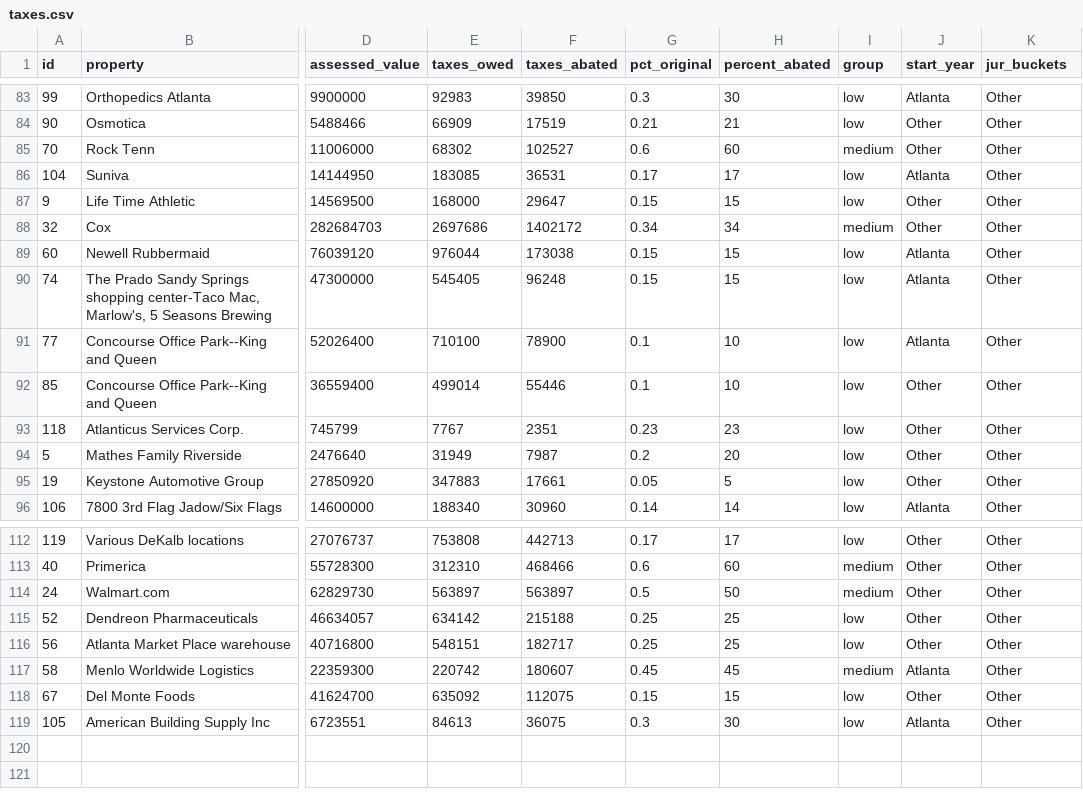
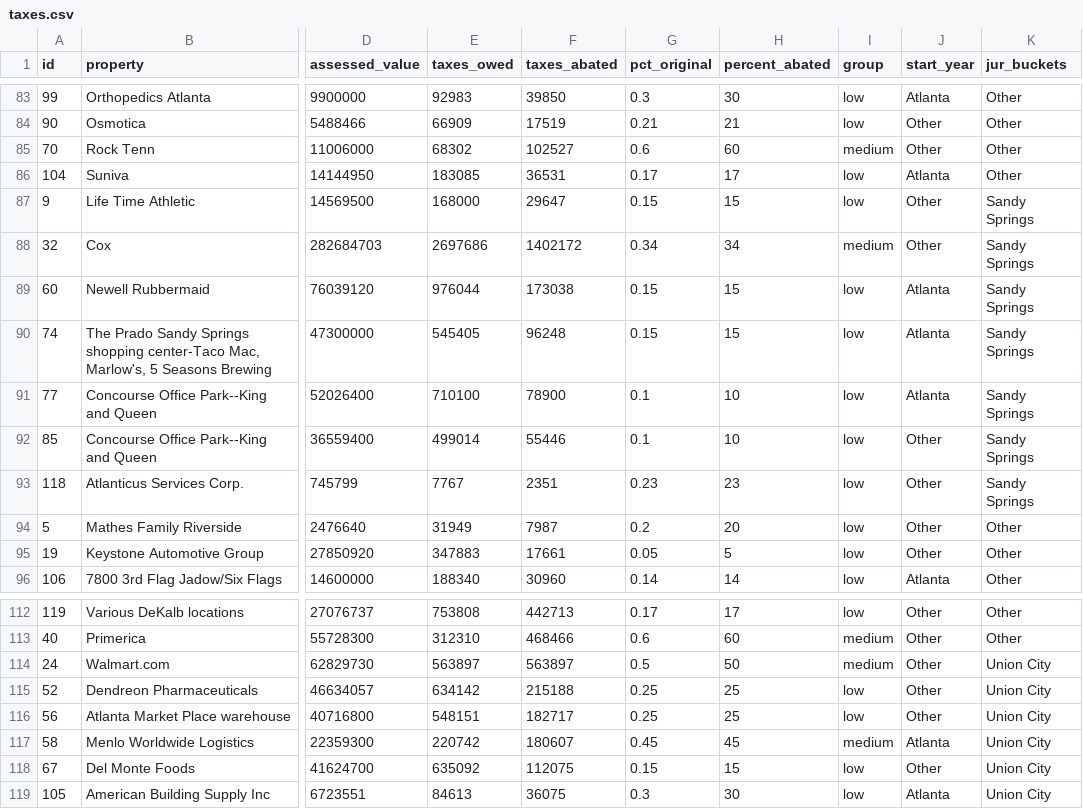
Before and after one commit to stephanielamm/atlanta-prop-tax-abatements-ajc, a CSV file: attempt2/data/taxes.csv, drawn as a sheet; only a part is shown, gaps mark what is left out; the diff names each change by its address in the sheet, - before the commit and + after, or states it on an @@ line.

```diff
--- a/attempt2/data/taxes.csv
+++ b/attempt2/data/taxes.csv
-K87:K93 (jur_buckets): Other
+K87:K93 (jur_buckets): Sandy Springs
-K114:K119 (jur_buckets): Other
+K114:K119 (jur_buckets): Union City
```
Also changed, not shown: 1 other file.
